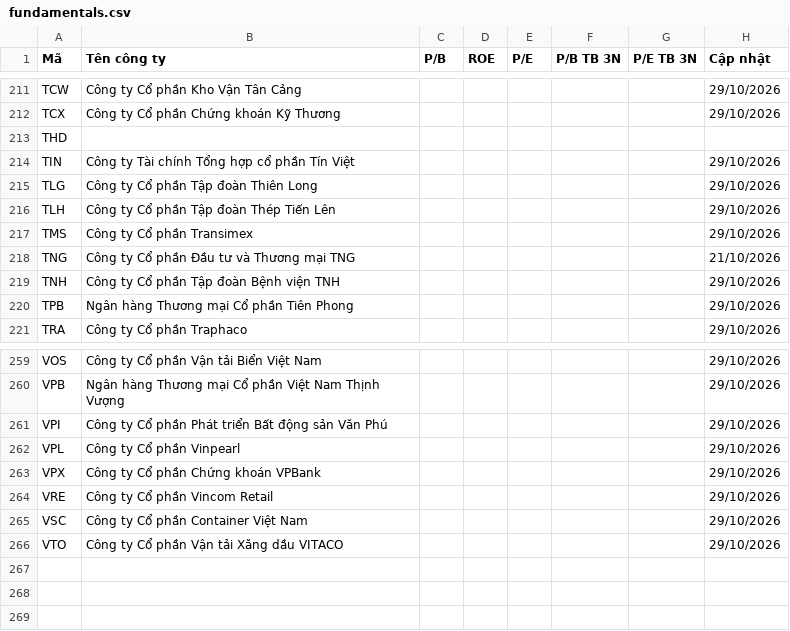
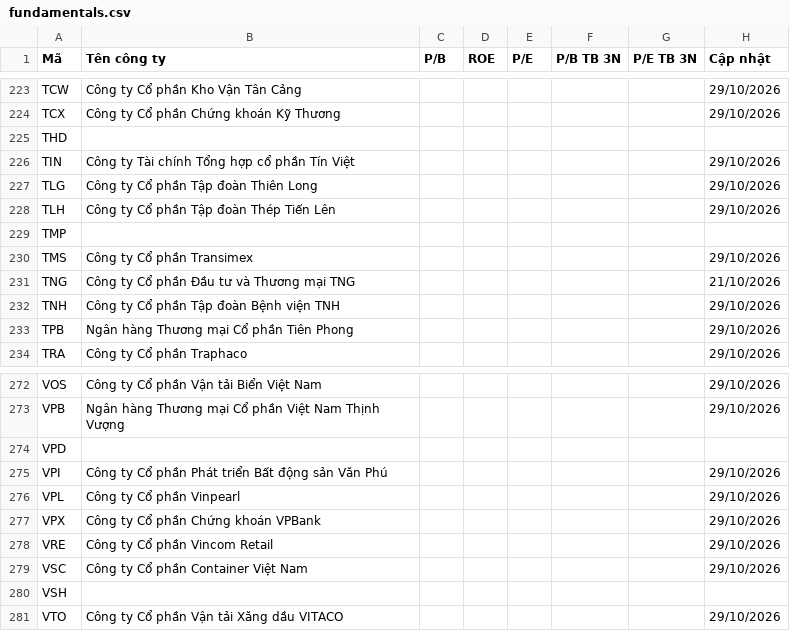
Before and after one commit to yunaduong2022-prog/tram-tin-hieu-ck, a CSV file: data/fundamentals.csv, drawn as a sheet; only a part is shown, gaps mark what is left out; the diff covers the shown part only; the diff names each change by its address in the sheet, - before the commit and + after, or states it on an @@ line.

```diff
--- a/data/fundamentals.csv
+++ b/data/fundamentals.csv
+row 229: TMP
+row 274: VPD
+row 280: VSH
```
Also changed, not shown: 12 added rows elsewhere in this file.
